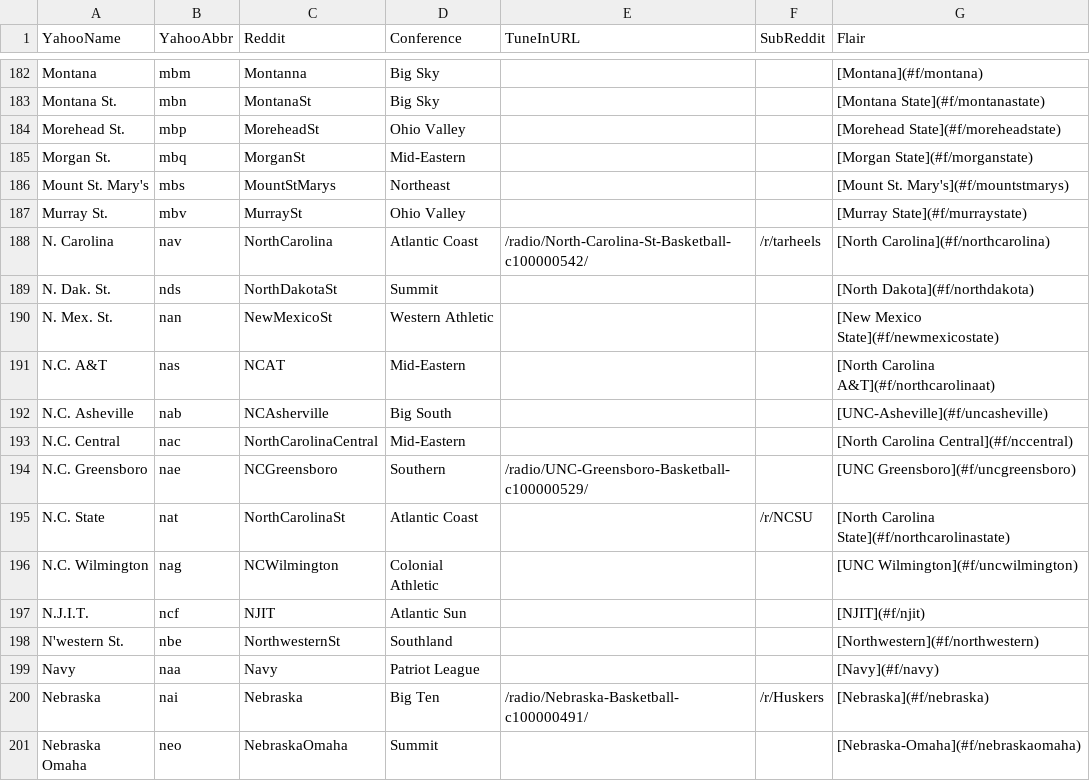
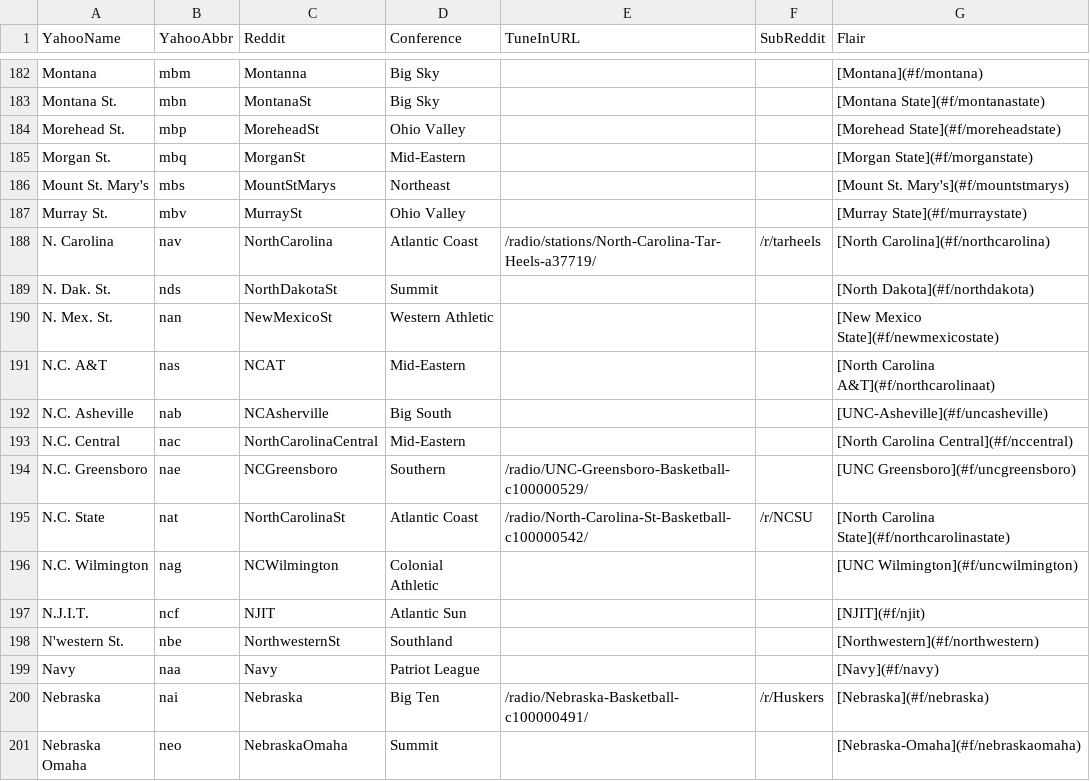
Before and after one commit to airjesse123/GameThreadGenerator, a CSV file: TeamLookup.csv, drawn as a sheet; only a part is shown, gaps mark what is left out.

Commit message:
Updated UNC and NC State radio

```diff
--- a/TeamLookup.csv
+++ b/TeamLookup.csv
@@ -187,3 +187,3 @@ Mount St. Mary's,mbs,MountStMarys,Northeast,,,[Mount St. Mary's](#f/mountstmarys
 Murray St.,mbv,MurraySt,Ohio Valley,,,[Murray State](#f/murraystate)
-N. Carolina,nav,NorthCarolina,Atlantic Coast,/radio/North-Carolina-St-Basketball-c100000542/,/r/tarheels,[North Carolina](#f/northcarolina)
+N. Carolina,nav,NorthCarolina,Atlantic Coast,/radio/stations/North-Carolina-Tar-Heels-a37719/,/r/tarheels,[North Carolina](#f/northcarolina)
 N. Dak. St.,nds,NorthDakotaSt,Summit,,,[North Dakota](#f/northdakota)
@@ -194,3 +194,3 @@ N.C. Central,nac,NorthCarolinaCentral,Mid-Eastern,,,[North Carolina Central](#f/
 N.C. Greensboro,nae,NCGreensboro,Southern,/radio/UNC-Greensboro-Basketball-c100000529/,,[UNC Greensboro](#f/uncgreensboro)
-N.C. State,nat,NorthCarolinaSt,Atlantic Coast,,/r/NCSU,[North Carolina State](#f/northcarolinastate)
+N.C. State,nat,NorthCarolinaSt,Atlantic Coast,/radio/North-Carolina-St-Basketball-c100000542/,/r/NCSU,[North Carolina State](#f/northcarolinastate)
 N.C. Wilmington,nag,NCWilmington,Colonial Athletic,,,[UNC Wilmington](#f/uncwilmington)
```
